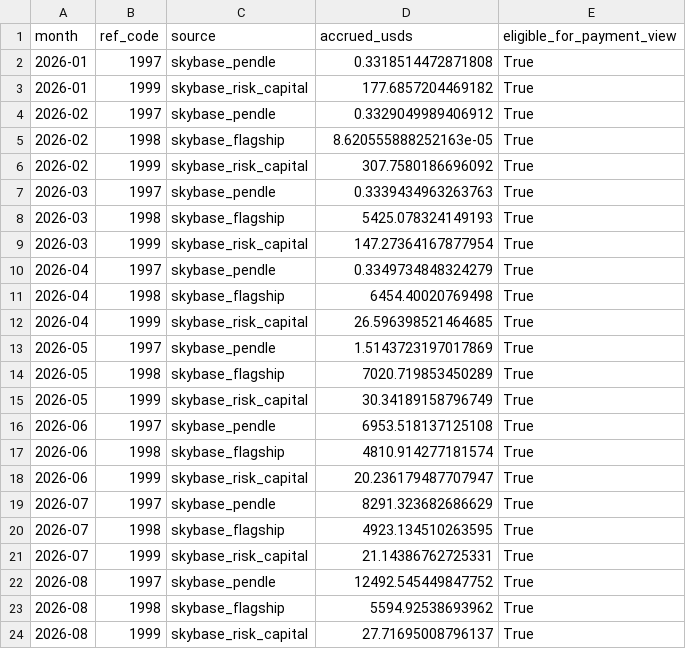
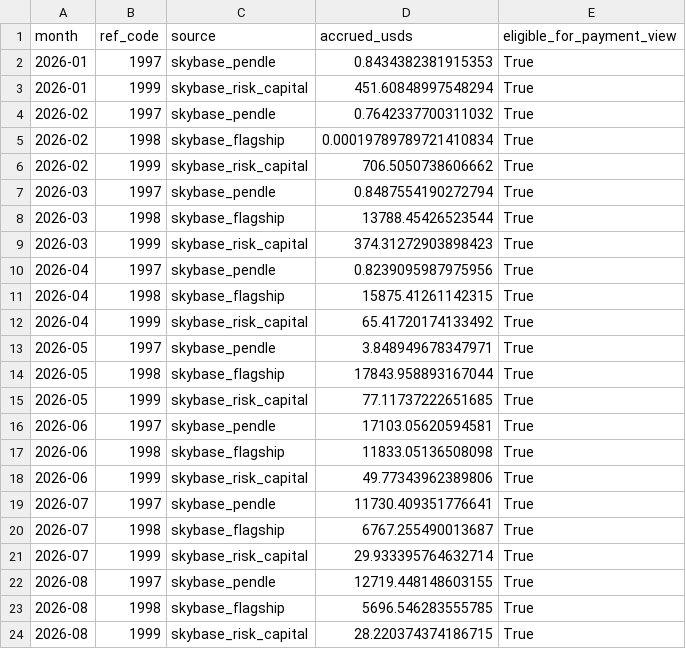
Before and after one commit to soterlabs/settle-dr-dune, a CSV file: hypersync-results/skybase_historical_additions.csv, drawn as a sheet.

Commit message:
Apply XR schedule to Skybase synthetic venues

```diff
--- a/hypersync-results/skybase_historical_additions.csv
+++ b/hypersync-results/skybase_historical_additions.csv
@@ -1,24 +1,24 @@
 month,ref_code,source,accrued_usds,eligible_for_payment_view
-2026-01,1997,skybase_pendle,0.3318514472871808,True
-2026-01,1999,skybase_risk_capital,177.6857204469182,True
-2026-02,1997,skybase_pendle,0.3329049989406912,True
-2026-02,1998,skybase_flagship,8.620555888252163e-05,True
-2026-02,1999,skybase_risk_capital,307.7580186696092,True
-2026-03,1997,skybase_pendle,0.3339434963263763,True
-2026-03,1998,skybase_flagship,5425.078324149193,True
-2026-03,1999,skybase_risk_capital,147.27364167877954,True
-2026-04,1997,skybase_pendle,0.3349734848324279,True
-2026-04,1998,skybase_flagship,6454.40020769498,True
-2026-04,1999,skybase_risk_capital,26.596398521464685,True
-2026-05,1997,skybase_pendle,1.5143723197017869,True
-2026-05,1998,skybase_flagship,7020.719853450289,True
-2026-05,1999,skybase_risk_capital,30.34189158796749,True
-2026-06,1997,skybase_pendle,6953.518137125108,True
-2026-06,1998,skybase_flagship,4810.914277181574,True
-2026-06,1999,skybase_risk_capital,20.236179487707947,True
-2026-07,1997,skybase_pendle,8291.323682686629,True
-2026-07,1998,skybase_flagship,4923.134510263595,True
-2026-07,1999,skybase_risk_capital,21.14386762725331,True
-2026-08,1997,skybase_pendle,12492.545449847752,True
-2026-08,1998,skybase_flagship,5594.92538693962,True
-2026-08,1999,skybase_risk_capital,27.71695008796137,True
+2026-01,1997,skybase_pendle,0.8434382381915353,True
+2026-01,1999,skybase_risk_capital,451.60848997548294,True
+2026-02,1997,skybase_pendle,0.7642337700311032,True
+2026-02,1998,skybase_flagship,0.00019789789721410834,True
+2026-02,1999,skybase_risk_capital,706.5050738606662,True
+2026-03,1997,skybase_pendle,0.8487554190272794,True
+2026-03,1998,skybase_flagship,13788.45426523544,True
+2026-03,1999,skybase_risk_capital,374.31272903898423,True
+2026-04,1997,skybase_pendle,0.8239095987975956,True
+2026-04,1998,skybase_flagship,15875.41261142315,True
+2026-04,1999,skybase_risk_capital,65.41720174133492,True
+2026-05,1997,skybase_pendle,3.848949678347971,True
+2026-05,1998,skybase_flagship,17843.958893167044,True
+2026-05,1999,skybase_risk_capital,77.11737222651685,True
+2026-06,1997,skybase_pendle,17103.05620594581,True
+2026-06,1998,skybase_flagship,11833.05136508098,True
+2026-06,1999,skybase_risk_capital,49.77343962389806,True
+2026-07,1997,skybase_pendle,11730.409351776641,True
+2026-07,1998,skybase_flagship,6767.255490013687,True
+2026-07,1999,skybase_risk_capital,29.933395764632714,True
+2026-08,1997,skybase_pendle,12719.448148603155,True
+2026-08,1998,skybase_flagship,5696.546283555785,True
+2026-08,1999,skybase_risk_capital,28.220374374186715,True
```
Also changed, not shown: 5 other files.
